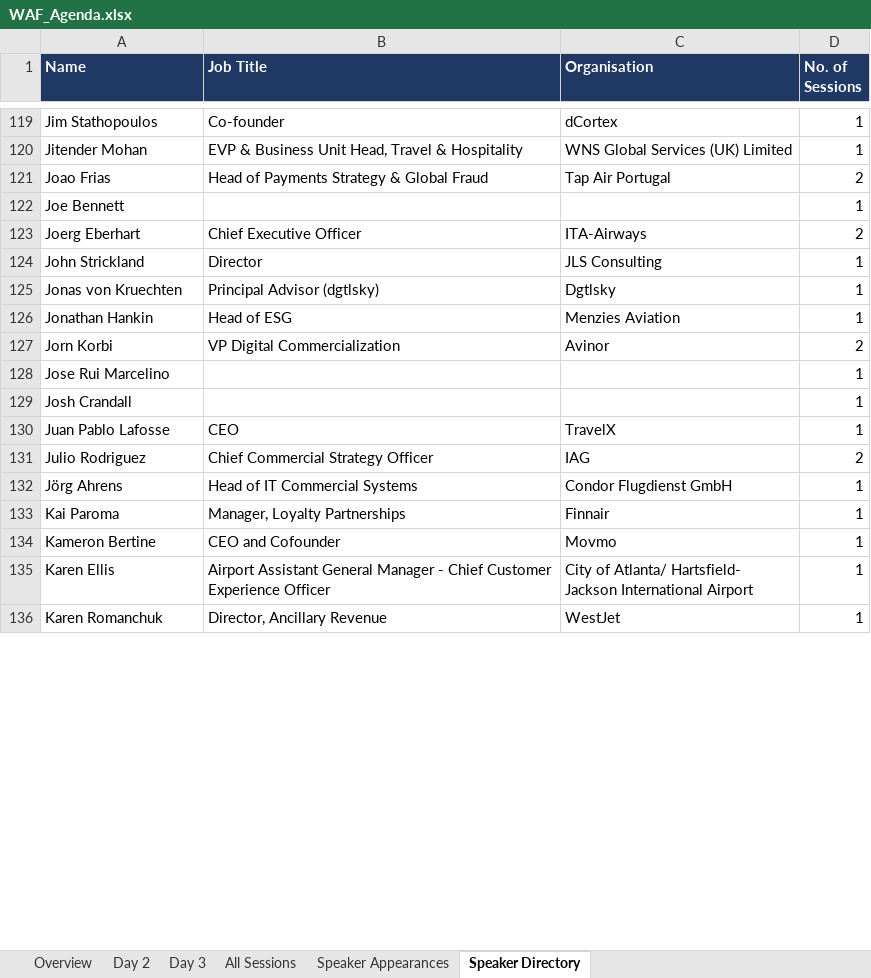
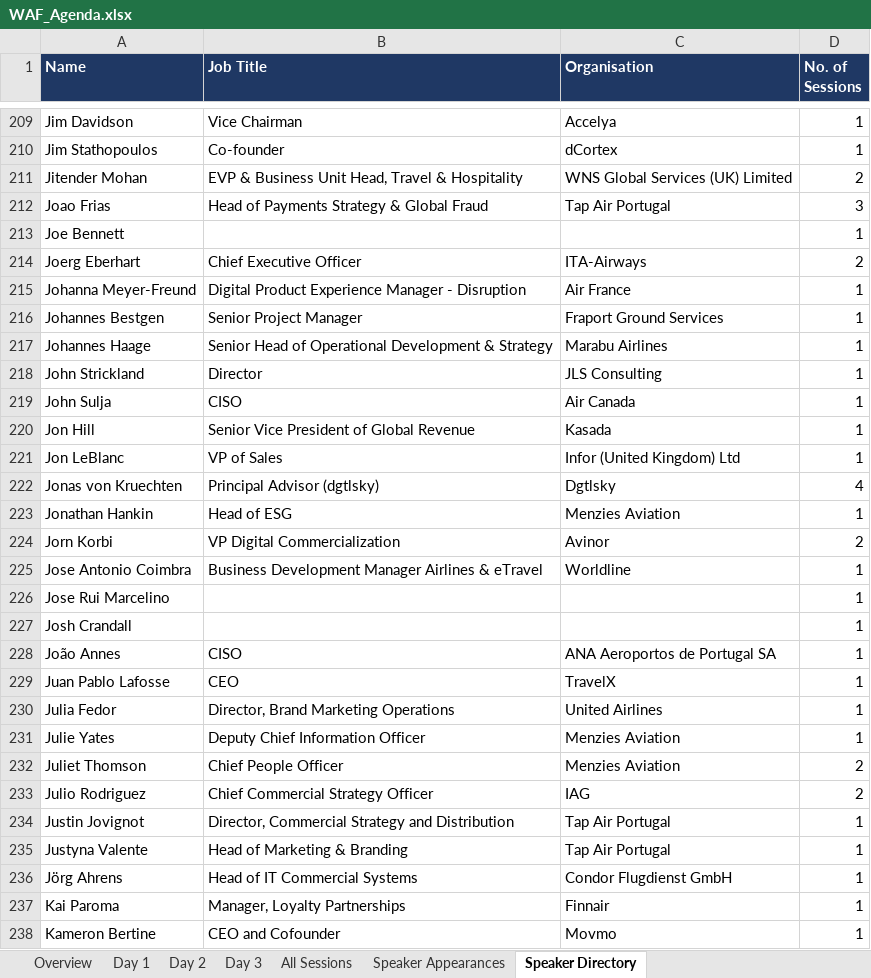
Before and after one commit to aircodex-git/AIRCDX, an Excel workbook: agenda/WAF_Agenda.xlsx, sheet Speaker Directory, drawn as a sheet; only a part is shown, gaps mark what is left out; the shorter side is filled out with more unchanged rows; values as stored, in another font and other column widths than the file's, no borders; table styles not drawn; addresses are those after the commit; the diff covers the shown part only; the diff names each change by its address in the sheet, - before the commit and + after, or states it on an @@ line.

```diff
--- a/agenda/WAF_Agenda.xlsx (sheet Speaker Directory)
+++ b/agenda/WAF_Agenda.xlsx (sheet Speaker Directory)
+sheet tab: Day 1
+row 209: Jim Davidson | Vice Chairman | Accelya | 1
-D211 (No. of Sessions): 1
+D211 (No. of Sessions): 2
-D212 (No. of Sessions): 2
+D212 (No. of Sessions): 3
+row 215: Johanna Meyer-Freund | Digital Product Experience Manager - Disruption | Air France | 1
+row 216: Johannes Bestgen | Senior Project Manager | Fraport Ground Services | 1
+row 217: Johannes Haage | Senior Head of Operational Development & Strategy | Marabu Airlines | 1
+row 219: John Sulja | CISO | Air Canada | 1
+row 220: Jon Hill | Senior Vice President of Global Revenue | Kasada | 1
+row 221: Jon LeBlanc | VP of Sales | Infor (United Kingdom) Ltd | 1
-D222 (No. of Sessions): 1
+D222 (No. of Sessions): 4
+row 225: Jose Antonio Coimbra | Business Development Manager Airlines & eTravel | Worldline | 1
+row 228: João Annes | CISO | ANA Aeroportos de Portugal SA | 1
+row 230: Julia Fedor | Director, Brand Marketing Operations | United Airlines | 1
+row 231: Julie Yates | Deputy Chief Information Officer | Menzies Aviation | 1
+row 232: Juliet Thomson | Chief People Officer | Menzies Aviation | 2
+row 234: Justin Jovignot | Director, Commercial Strategy and Distribution | Tap Air Portugal | 1
+row 235: Justyna Valente | Head of Marketing & Branding | Tap Air Portugal | 1
```
Also changed, not shown: 195 added rows and 47 edited cells elsewhere in this sheet, sheet Speaker Appearances, sheet All Sessions, sheet Overview, sheet Day 2, sheet Day 3, formulas that keep their value, 2 other files.
